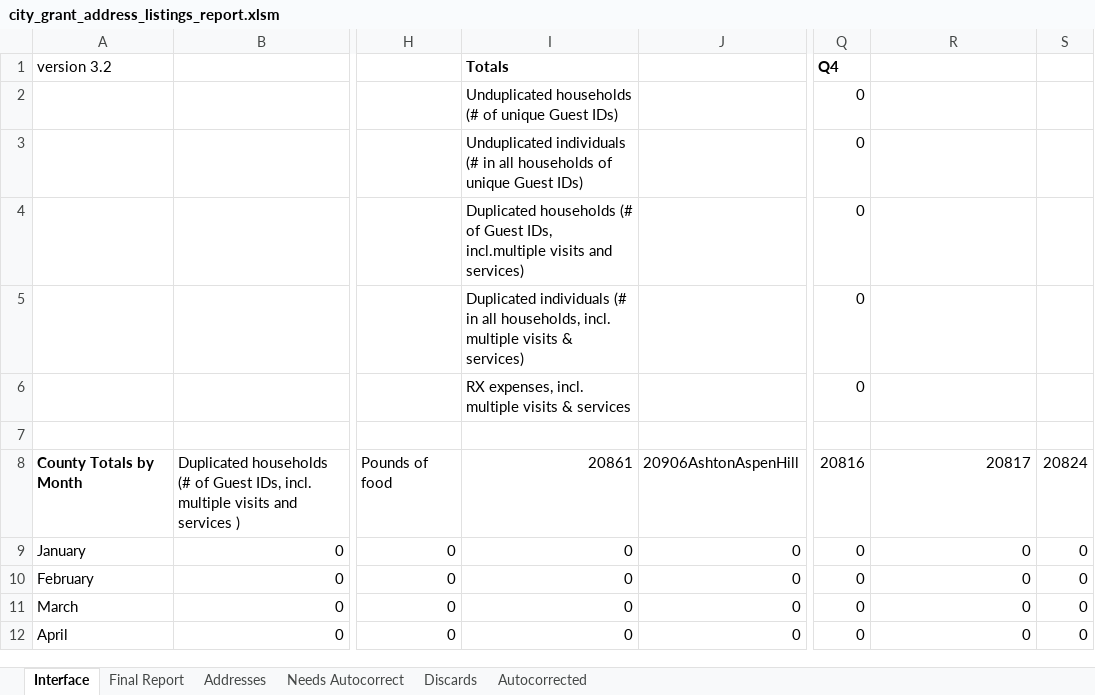
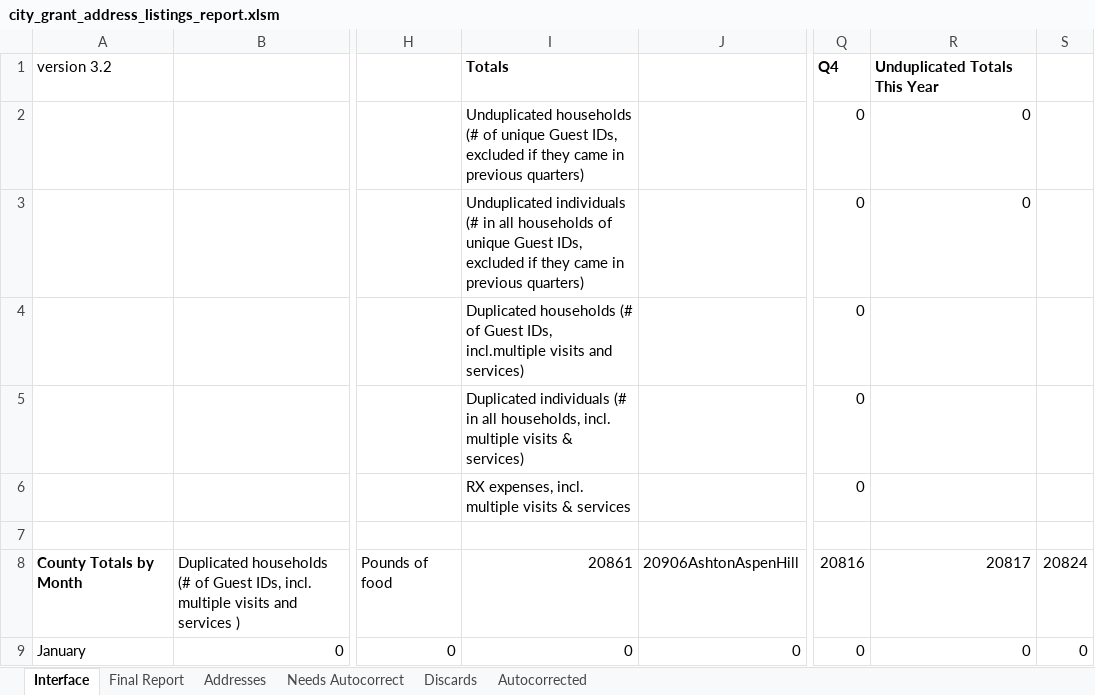
Before and after one commit to Gaithersburg-HELP/gaithersburg_city_grant_address_report, an Excel workbook: city_grant_address_listings_report.xlsm, sheet Interface, drawn as a sheet; only a part is shown, gaps mark what is left out; the shorter side is filled out with more unchanged rows; values as stored, in another font and other column widths than the file's, no borders; charts and pictures not drawn; the diff names each change by its address in the sheet, - before the commit and + after, or states it on an @@ line.

Commit message:
Add failing test for correct unduplicated totals
successive quarters should exclude individuals who visited previous quarters for unduplicated totals
add column to display sum of unduplicated totals in Interface

```diff
--- a/city_grant_address_listings_report.xlsm (sheet Interface)
+++ b/city_grant_address_listings_report.xlsm (sheet Interface)
-R1: (empty)
+R1: Unduplicated Totals This Year
-I2: …unique Guest IDs)
+I2: …unique Guest IDs, excluded if they came in previous quarters)
-R2:R3: (empty)
+R2:R3: 0
-I3: …unique Guest IDs)
+I3: …unique Guest IDs, excluded if they came in previous quarters)
```
Also changed, not shown: 4 other files.
